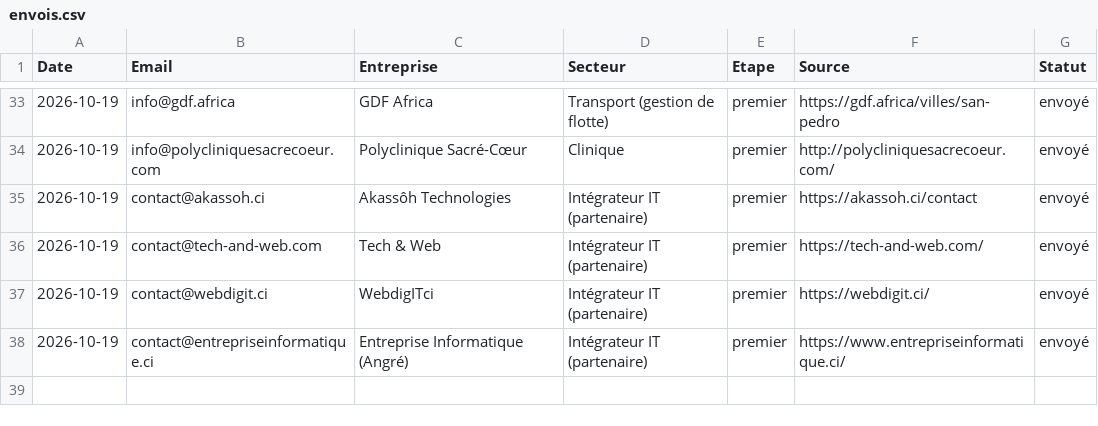
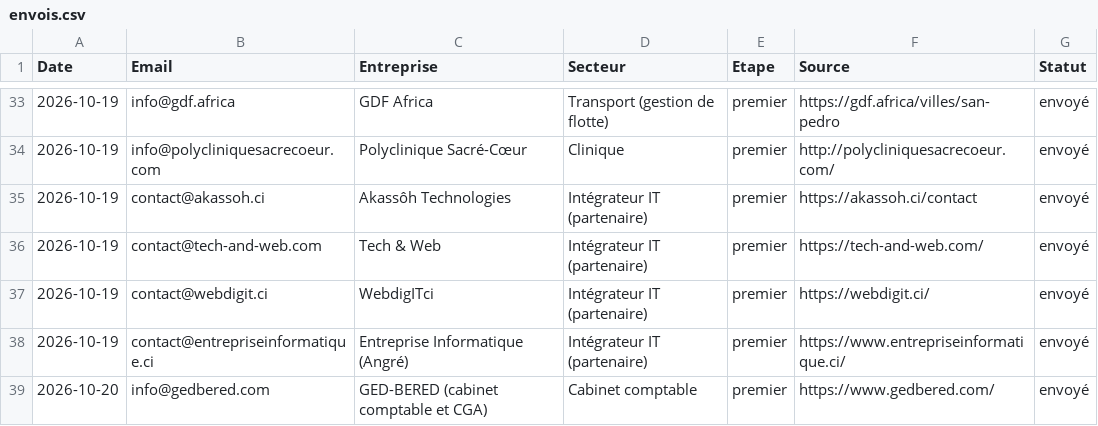
Before and after one commit to moasko/companyOS, a CSV file: docs/prospection/envois.csv, drawn as a sheet; only a part is shown, gaps mark what is left out; the diff names each change by its address in the sheet, - before the commit and + after, or states it on an @@ line.

```diff
--- a/docs/prospection/envois.csv
+++ b/docs/prospection/envois.csv
+row 39: 2026-10-20 | info@gedbered.com | GED-BERED (cabinet comptable et CGA) | Cabinet comptable | premier | https://www.gedbered.com/ | envoyé
```
Also changed, not shown: 1 other file.
